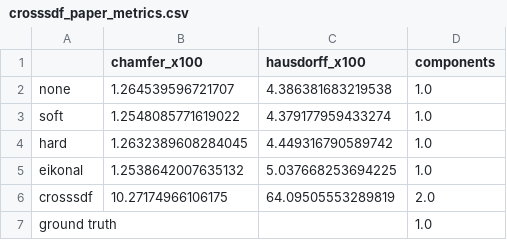
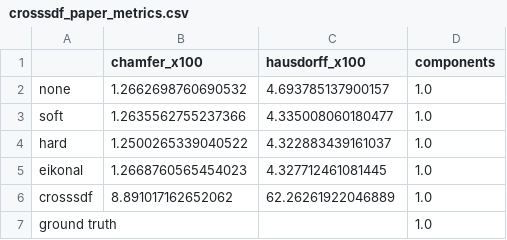
Before and after one commit to simon1223-code/mit-sgi-crisscross, a CSV file: data/crosssdf_paper_metrics.csv, drawn as a sheet.

```diff
--- a/data/crosssdf_paper_metrics.csv
+++ b/data/crosssdf_paper_metrics.csv
@@ -1,7 +1,7 @@
 ,chamfer_x100,hausdorff_x100,components
-none,1.264539596721707,4.386381683219538,1.0
-soft,1.2548085771619022,4.379177959433274,1.0
-hard,1.2632389608284045,4.449316790589742,1.0
-eikonal,1.2538642007635132,5.037668253694225,1.0
-crosssdf,10.27174966106175,64.09505553289819,2.0
+none,1.2662698760690532,4.693785137900157,1.0
+soft,1.2635562755237366,4.335008060180477,1.0
+hard,1.2500265339040522,4.322883439161037,1.0
+eikonal,1.2668760565454023,4.327712461081445,1.0
+crosssdf,8.891017162652062,62.26261922046889,1.0
 ground truth,,,1.0
```
Also changed, not shown: data/constraint_metrics.csv, 7 other files.
